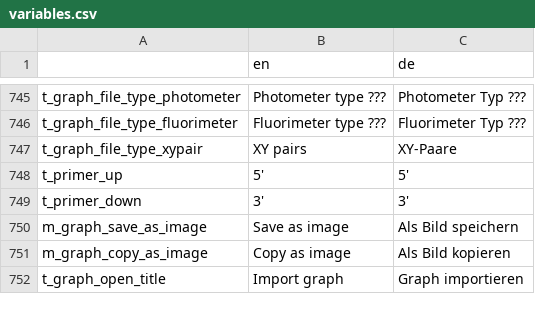
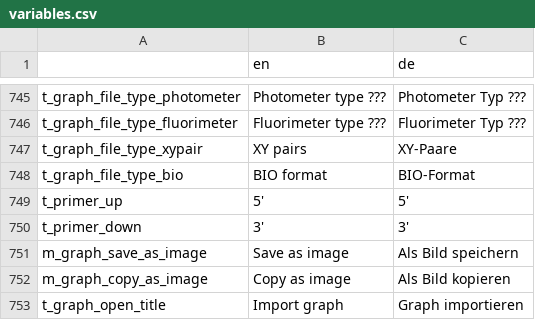
Before and after one commit to GENtle-persons/gentle-m, a CSV file: trunk/variables.csv, drawn as a sheet; only a part is shown, gaps mark what is left out.

```diff
--- a/trunk/variables.csv
+++ b/trunk/variables.csv
@@ -747,2 +747,3 @@
 "t_graph_file_type_xypair","XY pairs","XY-Paare"
+"t_graph_file_type_bio","BIO format","BIO-Format"
 "t_primer_up","5'","5'"
```
Also changed, not shown: 16 other files.
